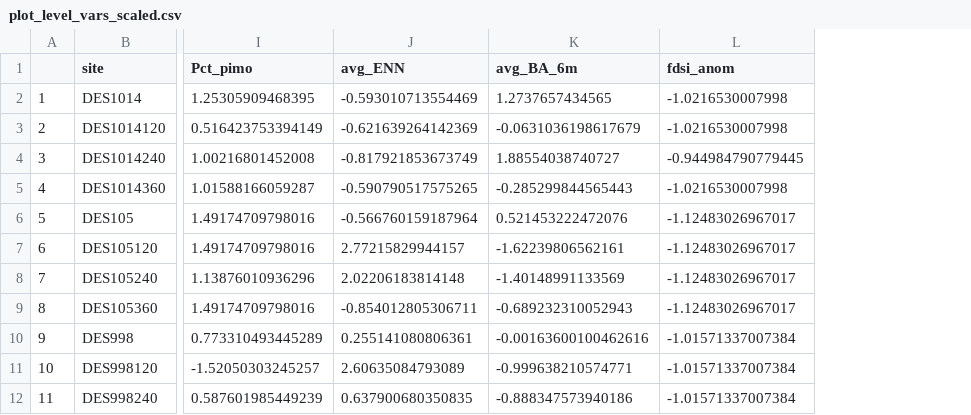
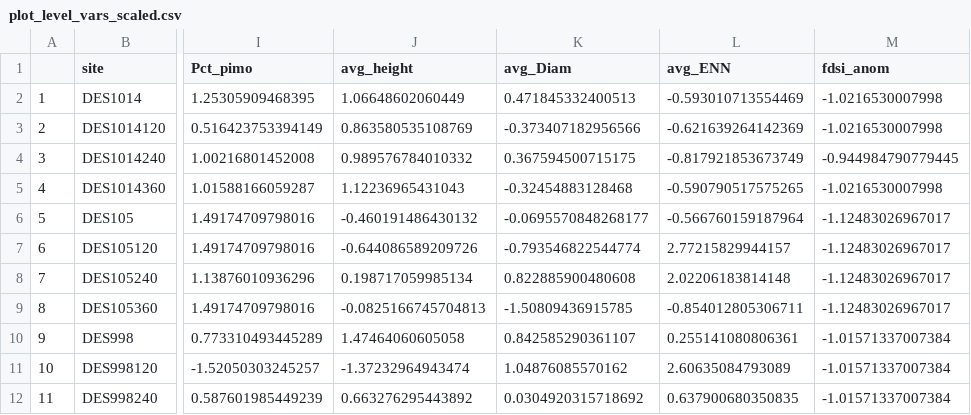
Before and after one commit to flakesw/Flake-and-Weisberg-PJ-mortality-analysis, a CSV file: Clean data/plot_level_vars_scaled.csv, drawn as a sheet; only a part is shown, gaps mark what is left out; removed rows and columns are numbered as before the commit, all else as after; the diff names each change by its address in the sheet, - before the commit and + after, or states it on an @@ line.

```diff
--- a/Clean data/plot_level_vars_scaled.csv
+++ b/Clean data/plot_level_vars_scaled.csv
+column J (avg_height), rows 2-12: 1.06648602060449 | 0.863580535108769 | 0.989576784010332 | 1.12236965431043 | -0.460191486430132 | -0.644086589209726 | 0.198717059985134 | -0.0825166745704813 | 1.47464060605058 | -1.37232964943474 | 0.663276295443892
+column K (avg_Diam), rows 2-12: 0.471845332400513 | -0.373407182956566 | 0.367594500715175 | -0.32454883128468 | -0.0695570848268177 | -0.793546822544774 | 0.822885900480608 | -1.50809436915785 | 0.842585290361107 | 1.04876085570162 | 0.0304920315718692
-column K (avg_BA_6m), rows 2-12: 1.2737657434565 | -0.0631036198617679 | 1.88554038740727 | -0.285299844565443 | 0.521453222472076 | -1.62239806562161 | -1.40148991133569 | -0.689232310052943 | -0.00163600100462616 | -0.999638210574771 | -0.888347573940186
```
Also changed, not shown: Clean data/plot_level_vars.csv, model output/ci_juos.csv, 26 other files.
